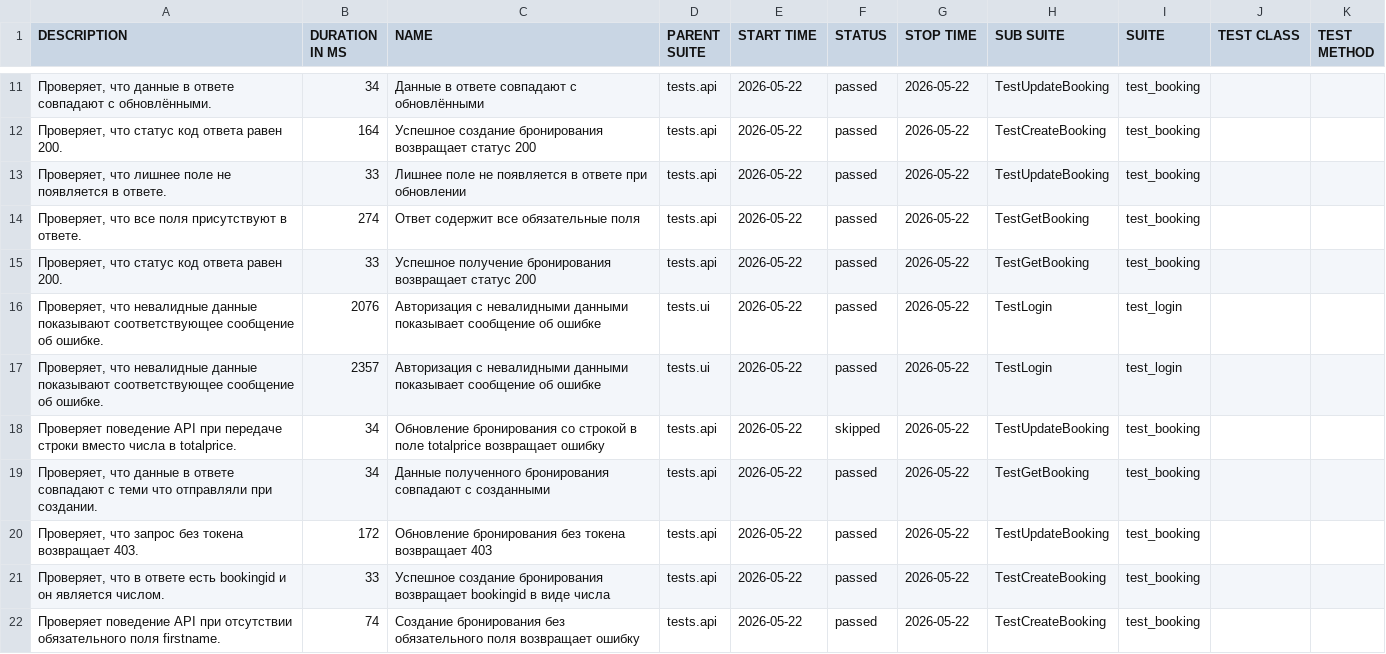
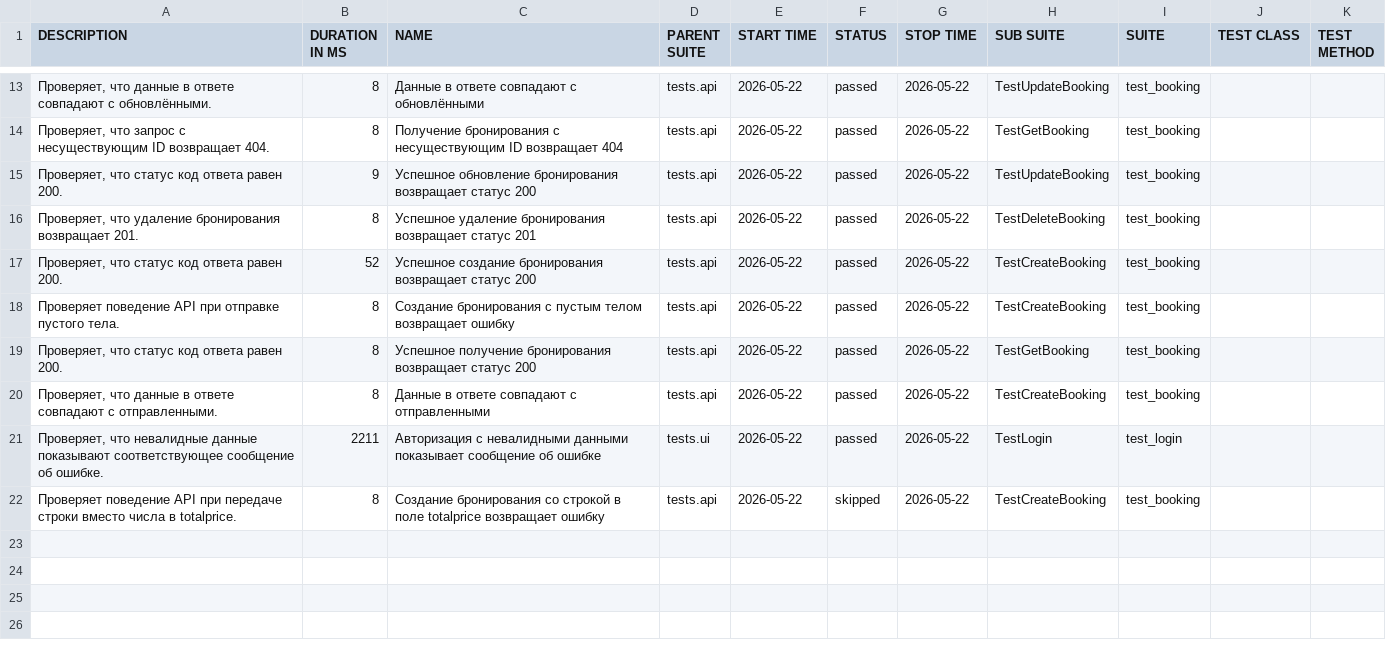
Before and after one commit to dmitrievich-an/sbr_test_task, a CSV file: data/suites.csv, drawn as a sheet; only a part is shown, gaps mark what is left out; the diff covers the shown part only.

```diff
--- a/data/suites.csv
+++ b/data/suites.csv
@@ -11,12 +13,10 @@
-"Проверяет, что данные в ответе совпадают с обновлёнными.","34","Данные в ответе совпадают с обновлёнными","tests.api","2026-05-22","passed","2026-05-22","TestUpdateBooking","test_booking","",""
-"Проверяет, что статус код ответа равен 200.","164","Успешное создание бронирования возвращает статус 200","tests.api","2026-05-22","passed","2026-05-22","TestCreateBooking","test_booking","",""
-"Проверяет, что лишнее поле не появляется в ответе.","33","Лишнее поле не появляется в ответе при обновлении","tests.api","2026-05-22","passed","2026-05-22","TestUpdateBooking","test_booking","",""
-"Проверяет, что все поля присутствуют в ответе.","274","Ответ содержит все обязательные поля","tests.api","2026-05-22","passed","2026-05-22","TestGetBooking","test_booking","",""
-"Проверяет, что статус код ответа равен 200.","33","Успешное получение бронирования возвращает статус 200","tests.api","2026-05-22","passed","2026-05-22","TestGetBooking","test_booking","",""
-"Проверяет, что невалидные данные показывают соответствующее сообщение об ошибке.","2076","Авторизация с невалидными данными показывает сообщение об ошибке","tests.ui","2026-05-22","passed","2026-05-22","TestLogin","test_login","",""
-"Проверяет, что невалидные данные показывают соответствующее сообщение об ошибке.","2357","Авторизация с невалидными данными показывает сообщение об ошибке","tests.ui","2026-05-22","passed","2026-05-22","TestLogin","test_login","",""
-"Проверяет поведение API при передаче строки вместо числа в totalprice.","34","Обновление бронирования со строкой в поле totalprice возвращает ошибку","tests.api","2026-05-22","skipped","2026-05-22","TestUpdateBooking","test_booking","",""
-"Проверяет, что данные в ответе совпадают с теми что отправляли при создании.","34","Данные полученного бронирования совпадают с созданными","tests.api","2026-05-22","passed","2026-05-22","TestGetBooking","test_booking","",""
-"Проверяет, что запрос без токена возвращает 403.","172","Обновление бронирования без токена возвращает 403","tests.api","2026-05-22","passed","2026-05-22","TestUpdateBooking","test_booking","",""
-"Проверяет, что в ответе есть bookingid и он является числом.","33","Успешное создание бронирования возвращает bookingid в виде числа","tests.api","2026-05-22","passed","2026-05-22","TestCreateBooking","test_booking","",""
-"Проверяет поведение API при отсутствии обязательного поля firstname.","74","Создание бронирования без обязательного поля возвращает ошибку","tests.api","2026-05-22","passed","2026-05-22","TestCreateBooking","test_booking","",""
+"Проверяет, что данные в ответе совпадают с обновлёнными.","8","Данные в ответе совпадают с обновлёнными","tests.api","2026-05-22","passed","2026-05-22","TestUpdateBooking","test_booking","",""
+"Проверяет, что запрос с несуществующим ID возвращает 404.","8","Получение бронирования с несуществующим ID возвращает 404","tests.api","2026-05-22","passed","2026-05-22","TestGetBooking","test_booking","",""
+"Проверяет, что статус код ответа равен 200.","9","Успешное обновление бронирования возвращает статус 200","tests.api","2026-05-22","passed","2026-05-22","TestUpdateBooking","test_booking","",""
+"Проверяет, что удаление бронирования возвращает 201.","8","Успешное удаление бронирования возвращает статус 201","tests.api","2026-05-22","passed","2026-05-22","TestDeleteBooking","test_booking","",""
+"Проверяет, что статус код ответа равен 200.","52","Успешное создание бронирования возвращает статус 200","tests.api","2026-05-22","passed","2026-05-22","TestCreateBooking","test_booking","",""
+"Проверяет поведение API при отправке пустого тела.","8","Создание бронирования с пустым телом возвращает ошибку","tests.api","2026-05-22","passed","2026-05-22","TestCreateBooking","test_booking","",""
+"Проверяет, что статус код ответа равен 200.","8","Успешное получение бронирования возвращает статус 200","tests.api","2026-05-22","passed","2026-05-22","TestGetBooking","test_booking","",""
+"Проверяет, что данные в ответе совпадают с отправленными.","8","Данные в ответе совпадают с отправленными","tests.api","2026-05-22","passed","2026-05-22","TestCreateBooking","test_booking","",""
+"Проверяет, что невалидные данные показывают соответствующее сообщение об ошибке.","2211","Авторизация с невалидными данными показывает сообщение об ошибке","tests.ui","2026-05-22","passed","2026-05-22","TestLogin","test_login","",""
+"Проверяет поведение API при передаче строки вместо числа в totalprice.","8","Создание бронирования со строкой в поле totalprice возвращает ошибку","tests.api","2026-05-22","skipped","2026-05-22","TestCreateBooking","test_booking","",""
```
Also changed, not shown: 3 added rows, 1 removed row and 28 edited cells elsewhere in this file, data/behaviors.csv, 58 other files.
